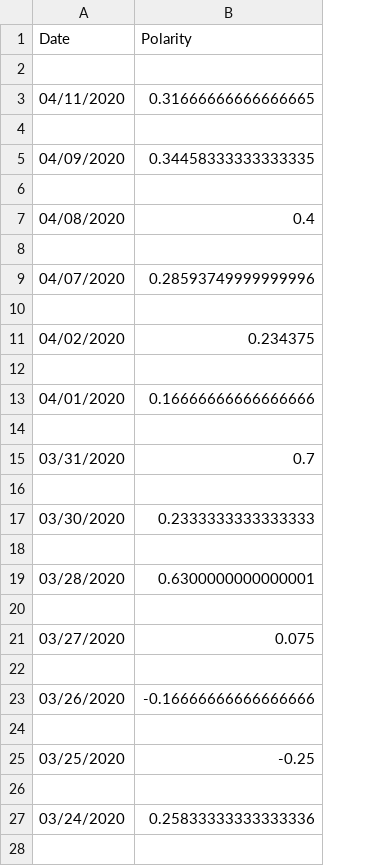
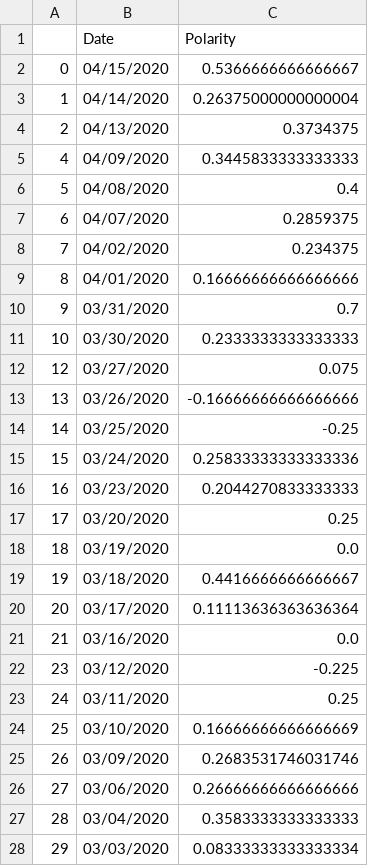
Before and after one commit to T3chy/TweetStonk, a CSV file: My Stuff/Data/intel_polarity.csv, drawn as a sheet; only a part is shown; removed rows and columns are numbered as before the commit, all else as after; the diff covers the shown part only; the diff names each change by its address in the sheet, - before the commit and + after, or states it on an @@ line.

```diff
--- a/My Stuff/Data/intel_polarity.csv
+++ b/My Stuff/Data/intel_polarity.csv
+column A, rows 2-3: 0 | 1; rows 5-15: 4 | 5 | 6 | 7 | 8 | 9 | 10 | 12 | 13 | 14 | 15
-row 2: (empty)
+row 2: 0 | 04/15/2020 | 0.5366666666666667
-row 3: 04/11/2020 | 0.31666666666666665
-row 3: (empty)
+row 3: 1 | 04/14/2020 | 0.26375000000000004
+row 4: 2 | 04/13/2020 | 0.3734375
-C5 (Polarity): 0.34458333333333335
+C5 (Polarity): 0.3445833333333333
-row 6: (empty)
-row 8: (empty)
-C7 (Polarity): 0.28593749999999996
+C7 (Polarity): 0.2859375
-row 10: (empty)
-row 12: (empty)
-row 14: (empty)
-row 16: (empty)
-row 18: (empty)
-row 19: 03/28/2020 | 0.6300000000000001
-row 20: (empty)
-row 22: (empty)
-row 24: (empty)
-row 26: (empty)
+row 16: 16 | 03/23/2020 | 0.2044270833333333
+row 17: 17 | 03/20/2020 | 0.25
+row 18: 18 | 03/19/2020 | 0.0
+row 19: 19 | 03/18/2020 | 0.4416666666666667
+row 20: 20 | 03/17/2020 | 0.11113636363636364
+row 21: 21 | 03/16/2020 | 0.0
+row 22: 23 | 03/12/2020 | -0.225
+row 23: 24 | 03/11/2020 | 0.25
+row 24: 25 | 03/10/2020 | 0.16666666666666669
+row 25: 26 | 03/09/2020 | 0.2683531746031746
+row 26: 27 | 03/06/2020 | 0.26666666666666666
+row 27: 28 | 03/04/2020 | 0.3583333333333333
+row 28: 29 | 03/03/2020 | 0.08333333333333334
```
Also changed, not shown: 24 added rows elsewhere in this file, My Stuff/Data/Microsoft_prices.csv, My Stuff/Data/intel_prices.csv, 6 other files.
